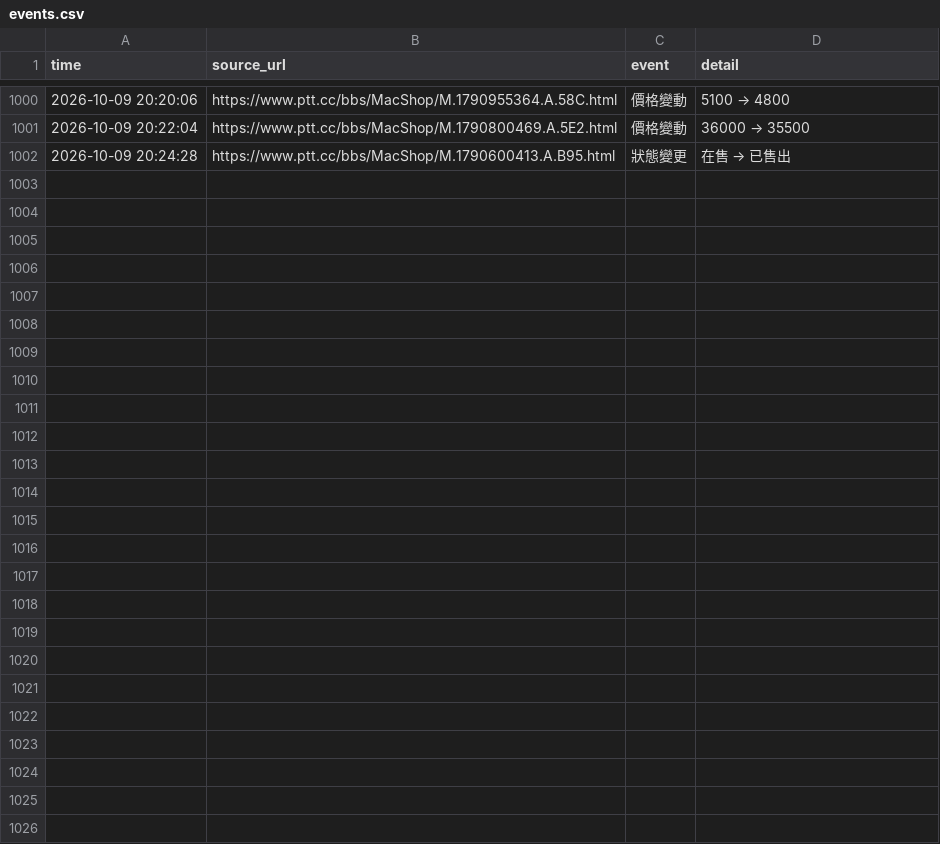
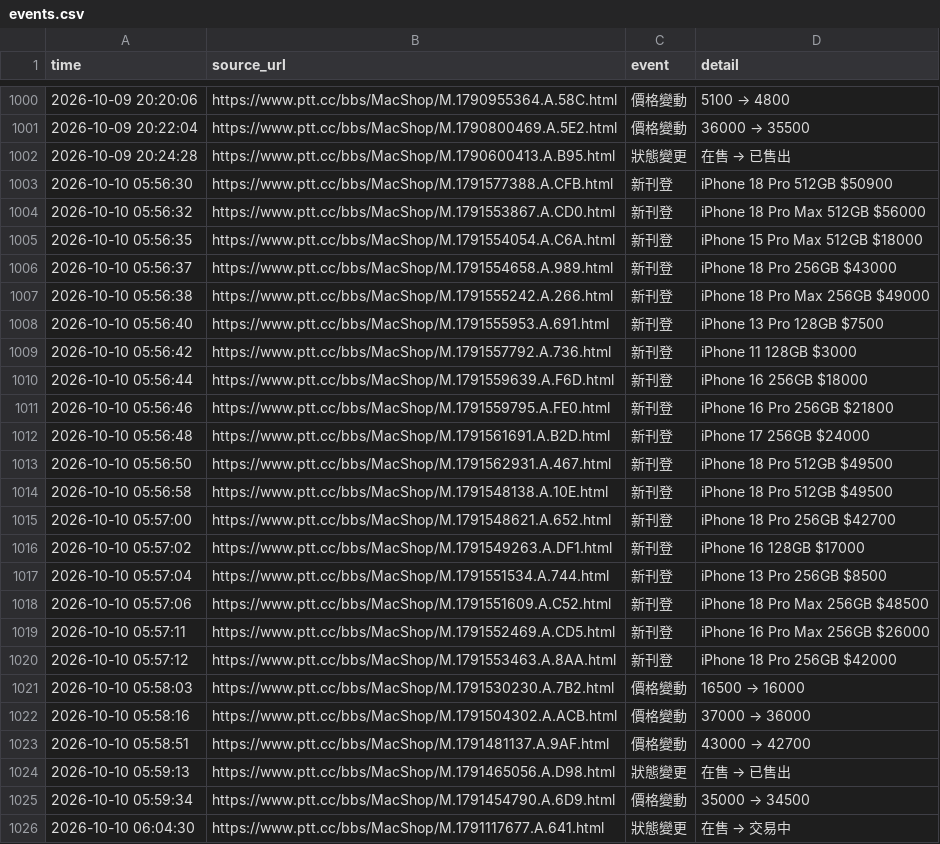
Before and after one commit to iPliny/ptt-iphone-tracker, a CSV file: data/events.csv, drawn as a sheet; only a part is shown, gaps mark what is left out; the diff names each change by its address in the sheet, - before the commit and + after, or states it on an @@ line.

```diff
--- a/data/events.csv
+++ b/data/events.csv
+row 1003: 2026-10-10 05:56:30 | https://www.ptt.cc/bbs/MacShop/M.1791577388.A.CFB.html | 新刊登 | iPhone 18 Pro 512GB $50900
+row 1004: 2026-10-10 05:56:32 | https://www.ptt.cc/bbs/MacShop/M.1791553867.A.CD0.html | 新刊登 | iPhone 18 Pro Max 512GB $56000
+row 1005: 2026-10-10 05:56:35 | https://www.ptt.cc/bbs/MacShop/M.1791554054.A.C6A.html | 新刊登 | iPhone 15 Pro Max 512GB $18000
+row 1006: 2026-10-10 05:56:37 | https://www.ptt.cc/bbs/MacShop/M.1791554658.A.989.html | 新刊登 | iPhone 18 Pro 256GB $43000
+row 1007: 2026-10-10 05:56:38 | https://www.ptt.cc/bbs/MacShop/M.1791555242.A.266.html | 新刊登 | iPhone 18 Pro Max 256GB $49000
+row 1008: 2026-10-10 05:56:40 | https://www.ptt.cc/bbs/MacShop/M.1791555953.A.691.html | 新刊登 | iPhone 13 Pro 128GB $7500
+row 1009: 2026-10-10 05:56:42 | https://www.ptt.cc/bbs/MacShop/M.1791557792.A.736.html | 新刊登 | iPhone 11 128GB $3000
+row 1010: 2026-10-10 05:56:44 | https://www.ptt.cc/bbs/MacShop/M.1791559639.A.F6D.html | 新刊登 | iPhone 16 256GB $18000
+row 1011: 2026-10-10 05:56:46 | https://www.ptt.cc/bbs/MacShop/M.1791559795.A.FE0.html | 新刊登 | iPhone 16 Pro 256GB $21800
+row 1012: 2026-10-10 05:56:48 | https://www.ptt.cc/bbs/MacShop/M.1791561691.A.B2D.html | 新刊登 | iPhone 17 256GB $24000
+row 1013: 2026-10-10 05:56:50 | https://www.ptt.cc/bbs/MacShop/M.1791562931.A.467.html | 新刊登 | iPhone 18 Pro 512GB $49500
+row 1014: 2026-10-10 05:56:58 | https://www.ptt.cc/bbs/MacShop/M.1791548138.A.10E.html | 新刊登 | iPhone 18 Pro 512GB $49500
+row 1015: 2026-10-10 05:57:00 | https://www.ptt.cc/bbs/MacShop/M.1791548621.A.652.html | 新刊登 | iPhone 18 Pro 256GB $42700
+row 1016: 2026-10-10 05:57:02 | https://www.ptt.cc/bbs/MacShop/M.1791549263.A.DF1.html | 新刊登 | iPhone 16 128GB $17000
+row 1017: 2026-10-10 05:57:04 | https://www.ptt.cc/bbs/MacShop/M.1791551534.A.744.html | 新刊登 | iPhone 13 Pro 256GB $8500
+row 1018: 2026-10-10 05:57:06 | https://www.ptt.cc/bbs/MacShop/M.1791551609.A.C52.html | 新刊登 | iPhone 18 Pro Max 256GB $48500
+row 1019: 2026-10-10 05:57:11 | https://www.ptt.cc/bbs/MacShop/M.1791552469.A.CD5.html | 新刊登 | iPhone 16 Pro Max 256GB $26000
+row 1020: 2026-10-10 05:57:12 | https://www.ptt.cc/bbs/MacShop/M.1791553463.A.8AA.html | 新刊登 | iPhone 18 Pro 256GB $42000
+row 1021: 2026-10-10 05:58:03 | https://www.ptt.cc/bbs/MacShop/M.1791530230.A.7B2.html | 價格變動 | 16500 → 16000
+row 1022: 2026-10-10 05:58:16 | https://www.ptt.cc/bbs/MacShop/M.1791504302.A.ACB.html | 價格變動 | 37000 → 36000
+row 1023: 2026-10-10 05:58:51 | https://www.ptt.cc/bbs/MacShop/M.1791481137.A.9AF.html | 價格變動 | 43000 → 42700
+row 1024: 2026-10-10 05:59:13 | https://www.ptt.cc/bbs/MacShop/M.1791465056.A.D98.html | 狀態變更 | 在售 → 已售出
+row 1025: 2026-10-10 05:59:34 | https://www.ptt.cc/bbs/MacShop/M.1791454790.A.6D9.html | 價格變動 | 35000 → 34500
+row 1026: 2026-10-10 06:04:30 | https://www.ptt.cc/bbs/MacShop/M.1791117677.A.641.html | 狀態變更 | 在售 → 交易中
```
Also changed, not shown: data/market_summary.csv, data/price_event_times.csv, 1 other file.
